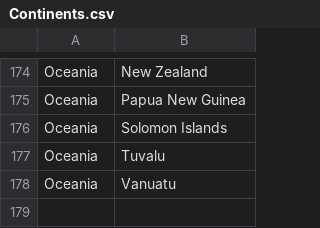
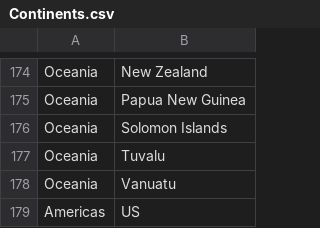
Before and after one commit to pereira-alexandre/Covid-Dashboard, a CSV file: src/Continents.csv, drawn as a sheet; only a part is shown, gaps mark what is left out; the diff names each change by its address in the sheet, - before the commit and + after, or states it on an @@ line.

```diff
--- a/src/Continents.csv
+++ b/src/Continents.csv
+row 179: Americas | US
```
Also changed, not shown: 10 other files.
